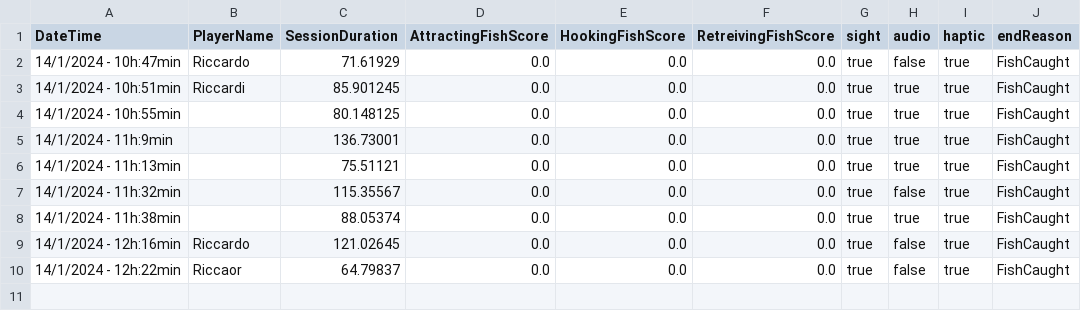
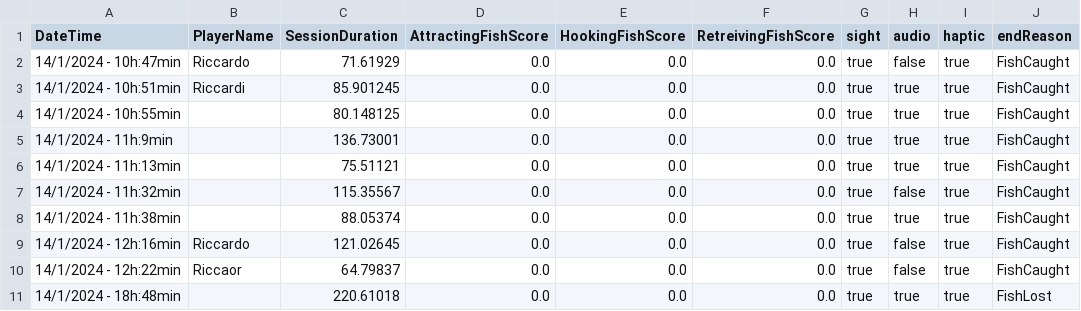
Before and after one commit to RiccardoCalcagno/MultisensoryFishingRod, a CSV file: MultisensoryFishingProcessing/data/output.csv, drawn as a sheet.

Commit message:
DebugUtility & Fix bug at the wire retreiving

```diff
--- a/MultisensoryFishingProcessing/data/output.csv
+++ b/MultisensoryFishingProcessing/data/output.csv
@@ -10 +10,2 @@ DateTime,PlayerName,SessionDuration,AttractingFishScore,HookingFishScore,Retreiv
 14/1/2024 - 12h:22min,Riccaor,64.79837,0.0,0.0,0.0,true,false,true,FishCaught
+14/1/2024 - 18h:48min,,220.61018,0.0,0.0,0.0,true,true,true,FishLost
```
Also changed, not shown: 8 other files.
